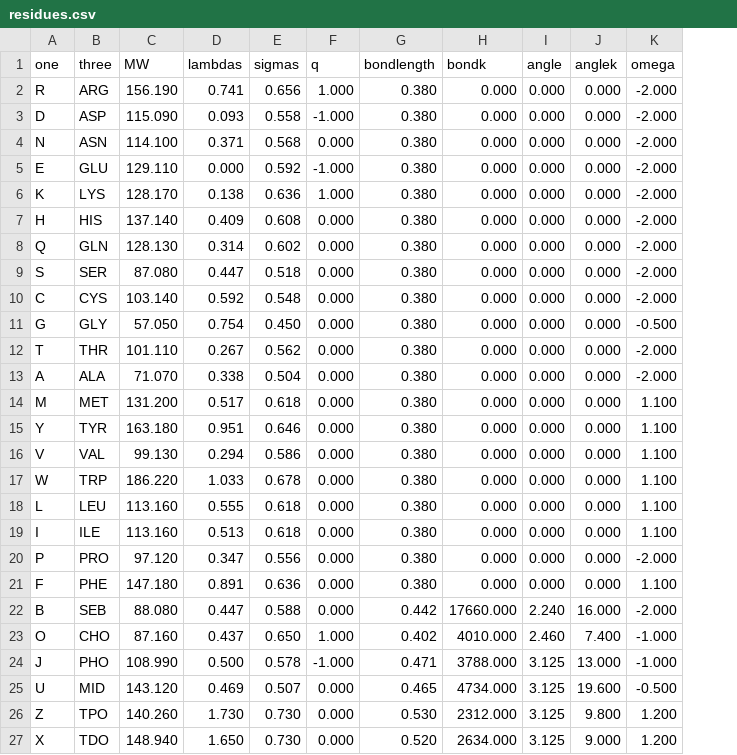
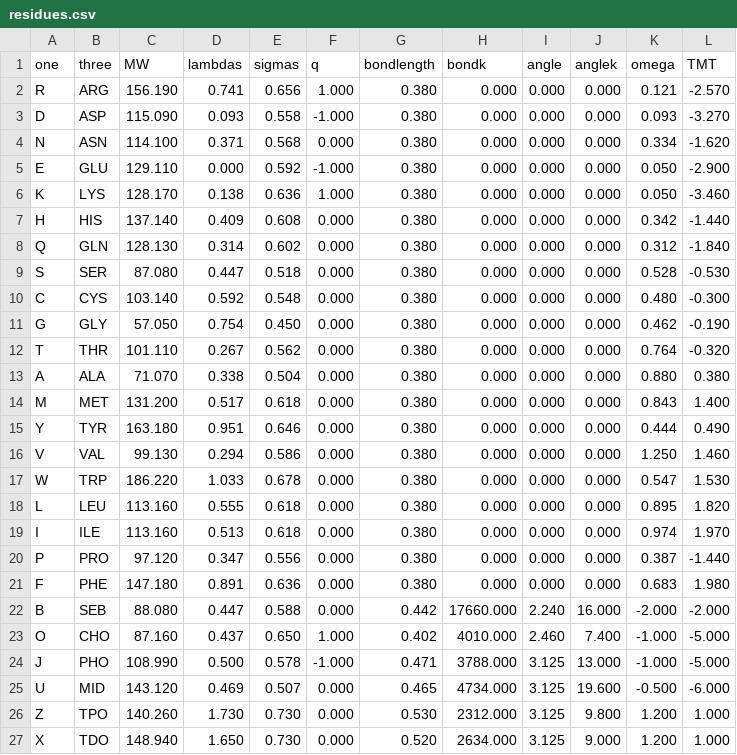
Before and after one commit to gitesei/MEM-CALVADOS, a CSV file: examples/single_TMP/input/residues.csv, drawn as a sheet; the diff names each change by its address in the sheet, - before the commit and + after, or states it on an @@ line.

Commit message:
Update residues.csv for TMP examples

```diff
--- a/examples/single_TMP/input/residues.csv
+++ b/examples/single_TMP/input/residues.csv
+column L (TMT), rows 2-27: -2.570 | -3.270 | -1.620 | -2.900 | -3.460 | -1.440 | -1.840 | -0.530 | -0.300 | -0.190 | -0.320 | 0.380 | 1.400 | 0.490 | 1.460 | 1.530 | 1.820 | 1.970 | -1.440 | 1.980 | -2.000 | -5.000 | -5.000 | -6.000 | 1.000 | 1.000
-K2 (omega): -2.000
+K2 (omega): 0.121
-K3 (omega): -2.000
+K3 (omega): 0.093
-K4 (omega): -2.000
+K4 (omega): 0.334
-K5:K6 (omega): -2.000
+K5:K6 (omega): 0.050
-K7 (omega): -2.000
+K7 (omega): 0.342
-K8 (omega): -2.000
+K8 (omega): 0.312
-K9 (omega): -2.000
+K9 (omega): 0.528
-K10 (omega): -2.000
+K10 (omega): 0.480
-K11 (omega): -0.500
+K11 (omega): 0.462
-K12 (omega): -2.000
+K12 (omega): 0.764
-K13 (omega): -2.000
+K13 (omega): 0.880
-K14 (omega): 1.100
+K14 (omega): 0.843
-K15 (omega): 1.100
+K15 (omega): 0.444
-K16 (omega): 1.100
+K16 (omega): 1.250
-K17 (omega): 1.100
+K17 (omega): 0.547
-K18 (omega): 1.100
+K18 (omega): 0.895
-K19 (omega): 1.100
+K19 (omega): 0.974
-K20 (omega): -2.000
+K20 (omega): 0.387
-K21 (omega): 1.100
+K21 (omega): 0.683
```
Also changed, not shown: examples/single_TMP_AF/input/residues.csv.
